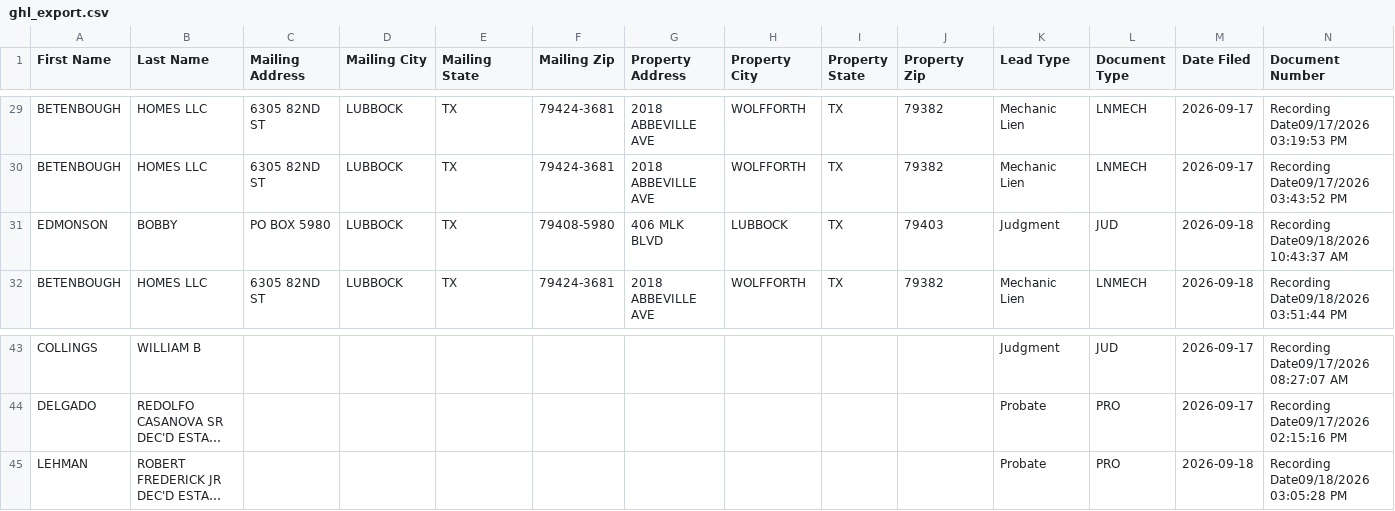
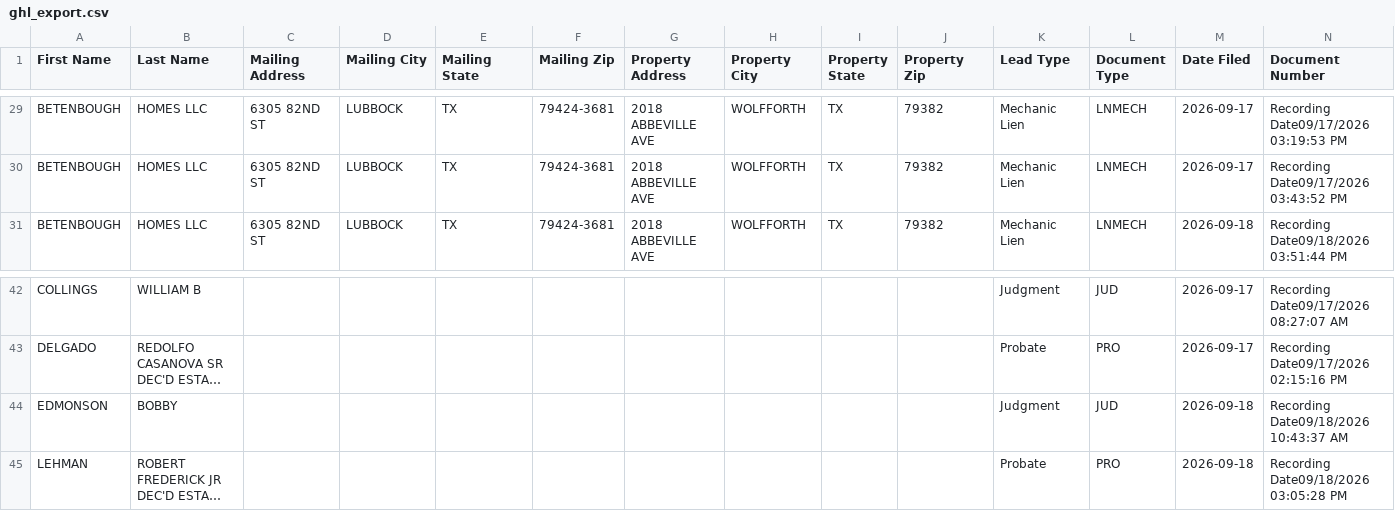
Before and after one commit to Electrumtexas/lubbock-intel, a CSV file: data/ghl_export.csv, drawn as a sheet; only a part is shown, gaps mark what is left out; long unchanged cells end in …; removed rows and columns are numbered as before the commit, all else as after; rows hold the shown columns only; the diff names each change by its address in the sheet, - before the commit and + after, or states it on an @@ line.

```diff
--- a/data/ghl_export.csv
+++ b/data/ghl_export.csv
-row 31: EDMONSON | BOBBY | PO BOX 5980 | LUBBOCK | TX | 79408-5980 | 406 MLK BLVD | LUBBOCK | TX | 79403 | Judgment | JUD | 2026-09-18 | Recording Date09/18/2026 10:43:37 AM
+row 44: EDMONSON | BOBBY |  |  |  |  |  |  |  |  | Judgment | JUD | 2026-09-18 | Recording Date09/18/2026 10:43:37 AM
```
Also changed, not shown: 5 other files.
